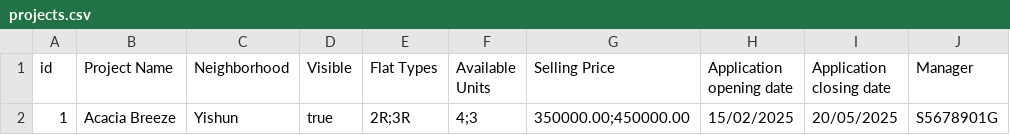
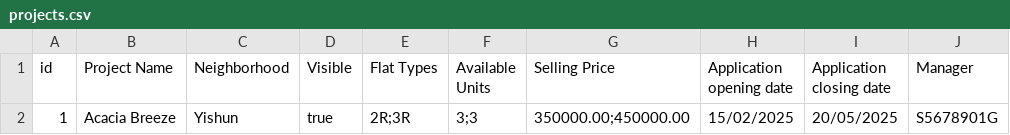
Before and after one commit to vianho/sc2002_fcsi_group3, a CSV file: data/projects.csv, drawn as a sheet; only a part is shown; the diff names each change by its address in the sheet, - before the commit and + after, or states it on an @@ line.

```diff
--- a/data/projects.csv
+++ b/data/projects.csv
-F2 (Available Units): 4;3
+F2 (Available Units): 3;3
```
Also changed, not shown: 3 other files.
